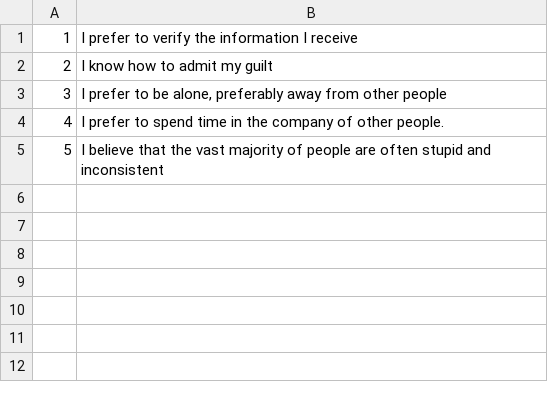
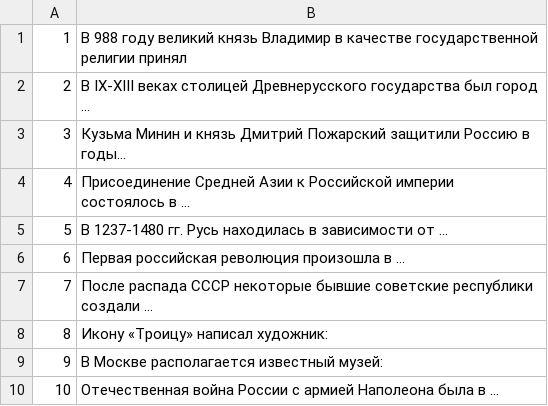
Before and after one commit to Gamma-Y/2021-08-otus-spring-Smirnov, a CSV file: spring_core/simple-student-testing/src/main/resources/question.csv, drawn as a sheet.

```diff
--- a/spring_core/simple-student-testing/src/main/resources/question.csv
+++ b/spring_core/simple-student-testing/src/main/resources/question.csv
@@ -1,5 +1,10 @@
-1;I prefer to verify the information I receive
-2;I know how to admit my guilt
-3;I prefer to be alone, preferably away from other people
-4;I prefer to spend time in the company of other people.
-5;I believe that the vast majority of people are often stupid and inconsistent
+1;В 988 году великий князь Владимир в качестве государственной религии принял
+2;В IХ-ХIII веках столицей Древнерусского государства был город …
+3;Кузьма Минин и князь Дмитрий Пожарский защитили Россию в годы…
+4;Присоединение Средней Азии к Российской империи состоялось в …
+5;В 1237-1480 гг. Русь находилась в зависимости от …
+6;Первая российская революция произошла в …
+7;После распада СССР некоторые бывшие советские республики создали …
+8;Икону «Троицу» написал художник:
+9;В Москве располагается известный музей:
+10;Отечественная война России с армией Наполеона была в …
```
Also changed, not shown: spring_core/simple-student-testing/src/main/resources/answer.csv, 11 other files.
